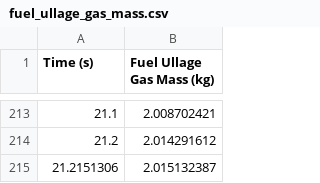
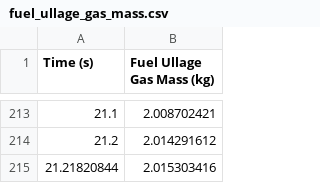
Before and after one commit to saakethramoju/Vespula, a CSV file: VESPULA_PROP_CURVES/fuel_ullage_gas_mass.csv, drawn as a sheet; only a part is shown, gaps mark what is left out; removed rows and columns are numbered as before the commit, all else as after; the diff names each change by its address in the sheet, - before the commit and + after, or states it on an @@ line.

```diff
--- a/VESPULA_PROP_CURVES/fuel_ullage_gas_mass.csv
+++ b/VESPULA_PROP_CURVES/fuel_ullage_gas_mass.csv
-row 215: 21.2151306 | 2.015132387
+row 215: 21.21820844 | 2.015303416
```
Also changed, not shown: VESPULA_PROP_CURVES/copv_pressure.csv, VESPULA_PROP_CURVES/fuel_liquid_mass.csv, 9 other files.
